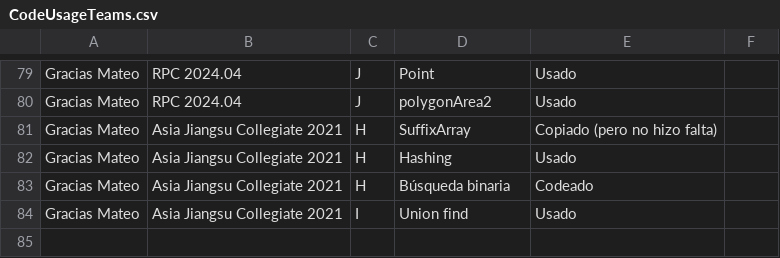
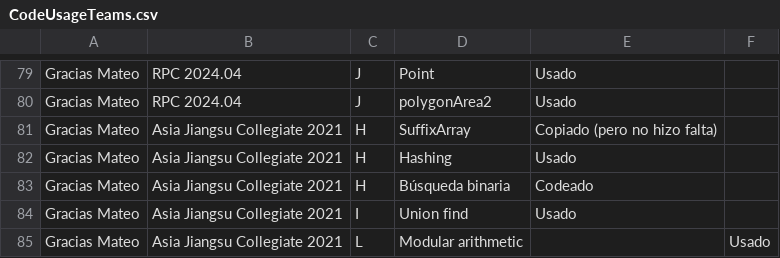
Before and after one commit to IvanRenison/ProgrammingProblems, a CSV file: .stats/CodeUsageTeams.csv, drawn as a sheet; only a part is shown, gaps mark what is left out; the diff names each change by its address in the sheet, - before the commit and + after, or states it on an @@ line.

Commit message:
Problem L of Asia Jiangsu Collegiate 2021

```diff
--- a/.stats/CodeUsageTeams.csv
+++ b/.stats/CodeUsageTeams.csv
+row 85: Gracias Mateo | Asia Jiangsu Collegiate 2021 | L | Modular arithmetic |  | Usado
```
Also changed, not shown: 1 other file.
